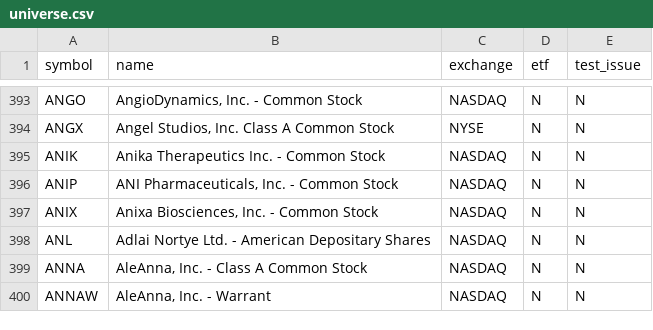
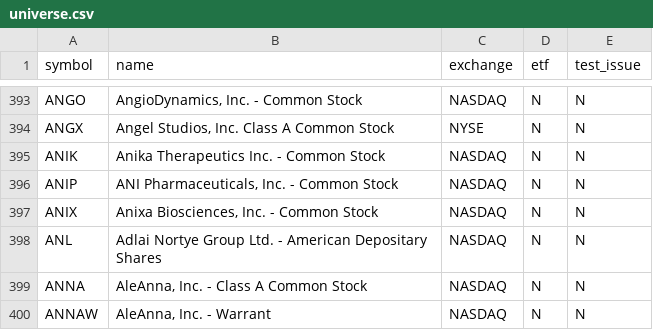
Before and after one commit to njdfan1711-cpu/Fin, a CSV file: universe.csv, drawn as a sheet; only a part is shown, gaps mark what is left out; the diff covers the shown part only.

```diff
--- a/universe.csv
+++ b/universe.csv
@@ -397,3 +397,3 @@ ANIP,"ANI Pharmaceuticals, Inc. - Common Stock",NASDAQ,N,N
 ANIX,"Anixa Biosciences, Inc. - Common Stock",NASDAQ,N,N
-ANL,Adlai Nortye Ltd. - American Depositary Shares,NASDAQ,N,N
+ANL,Adlai Nortye Group Ltd. - American Depositary Shares,NASDAQ,N,N
 ANNA,"AleAnna, Inc. - Class A Common Stock",NASDAQ,N,N
```
Also changed, not shown: 4 added rows and 3 removed rows elsewhere in this file, eligible.csv, 5 other files.
